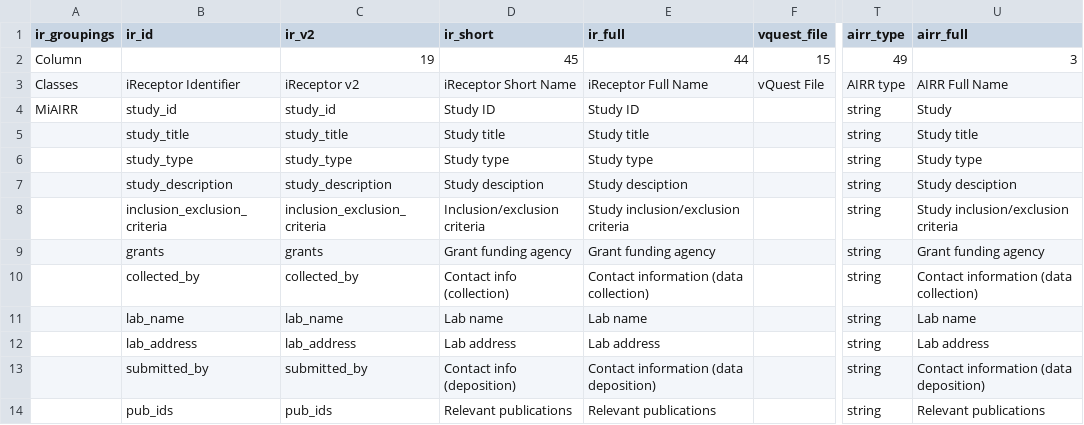
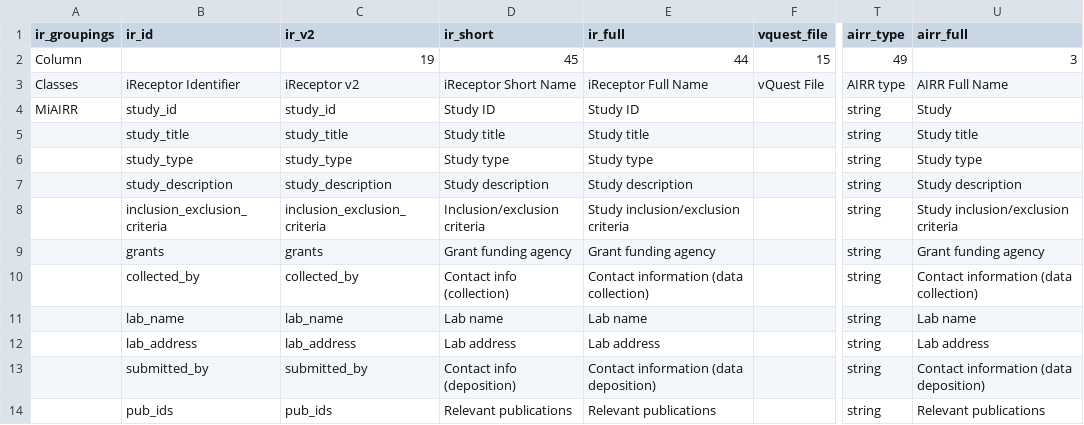
Before and after one commit to sfu-ireceptor/gateway, a TSV file: database/seeds/data/field_names.tsv, drawn as a sheet; only a part is shown, gaps mark what is left out; the diff names each change by its address in the sheet, - before the commit and + after, or states it on an @@ line.

Commit message:
Update mapping file (IR-1501)

```diff
--- a/database/seeds/data/field_names.tsv
+++ b/database/seeds/data/field_names.tsv
-D7 (ir_short): Study desciption
+D7 (ir_short): Study description
-E7 (ir_full): Study desciption
+E7 (ir_full): Study description
-U7 (airr_full): Study desciption
+U7 (airr_full): Study description
```
